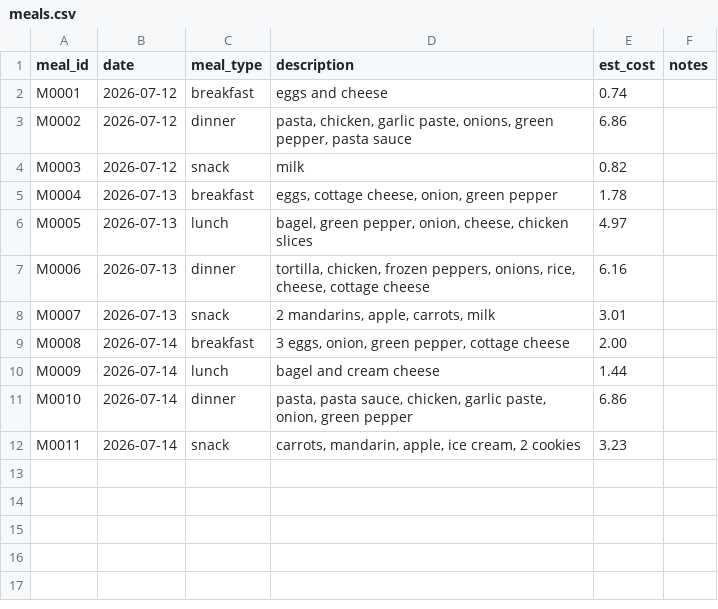
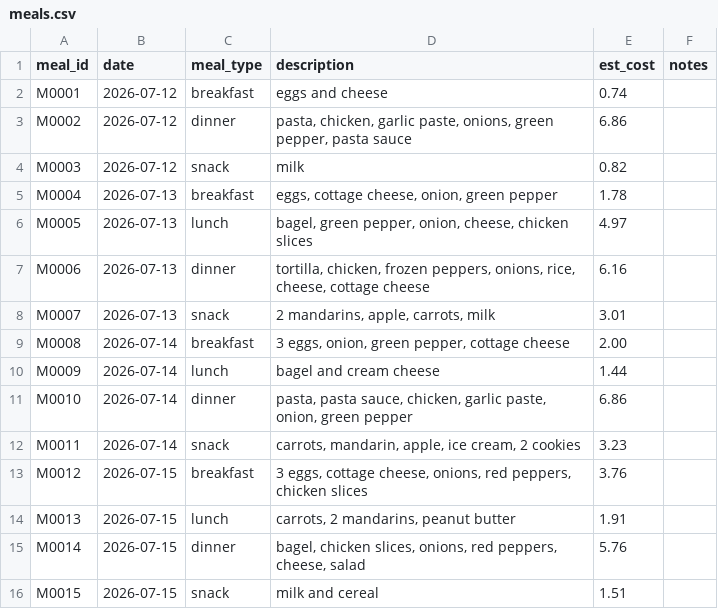
Before and after one commit to 5arjun/grocery-tracker, a CSV file: docs/data/meals.csv, drawn as a sheet.

```diff
--- a/docs/data/meals.csv
+++ b/docs/data/meals.csv
@@ -12 +12,5 @@ M0010,2026-07-14,dinner,"pasta, pasta sauce, chicken, garlic paste, onion, green
 M0011,2026-07-14,snack,"carrots, mandarin, apple, ice cream, 2 cookies",3.23,
+M0012,2026-07-15,breakfast,"3 eggs, cottage cheese, onions, red peppers, chicken slices",3.76,
+M0013,2026-07-15,lunch,"carrots, 2 mandarins, peanut butter",1.91,
+M0014,2026-07-15,dinner,"bagel, chicken slices, onions, red peppers, cheese, salad",5.76,
+M0015,2026-07-15,snack,milk and cereal,1.51,
```
Also changed, not shown: docs/data/inventory.csv, docs/data/meal_usage.csv.
